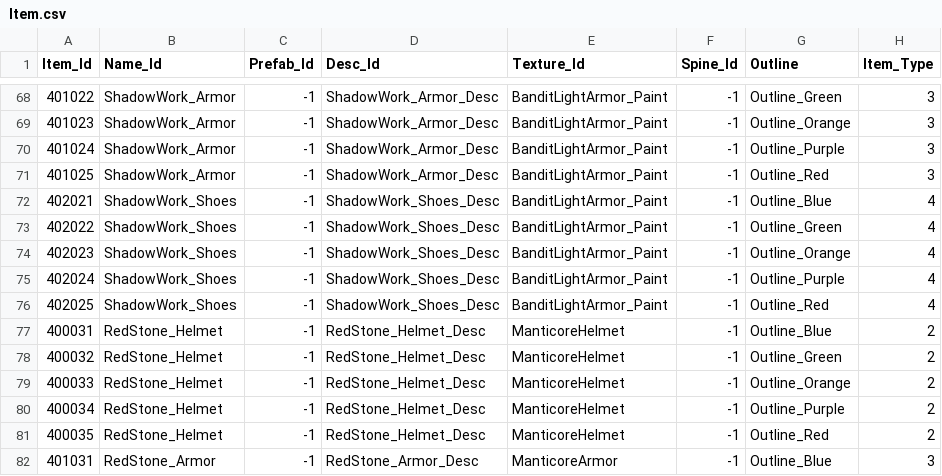
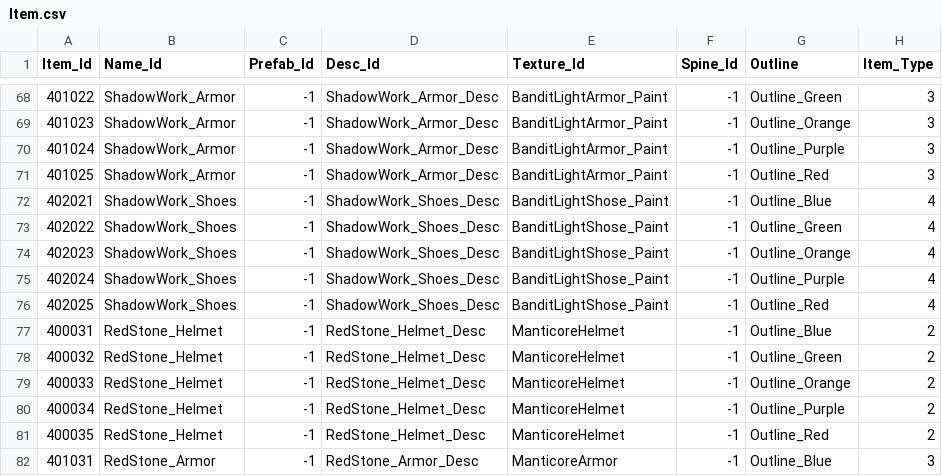
Before and after one commit to qkrkwl6666/TangTangHuru, a CSV file: Assets/08.DataTable/Item.csv, drawn as a sheet; only a part is shown, gaps mark what is left out; the diff names each change by its address in the sheet, - before the commit and + after, or states it on an @@ line.

```diff
--- a/Assets/08.DataTable/Item.csv
+++ b/Assets/08.DataTable/Item.csv
-E72:E76 (Texture_Id): BanditLightArmor_Paint
+E72:E76 (Texture_Id): BanditLightShose_Paint
```
Also changed, not shown: 9 other files.
